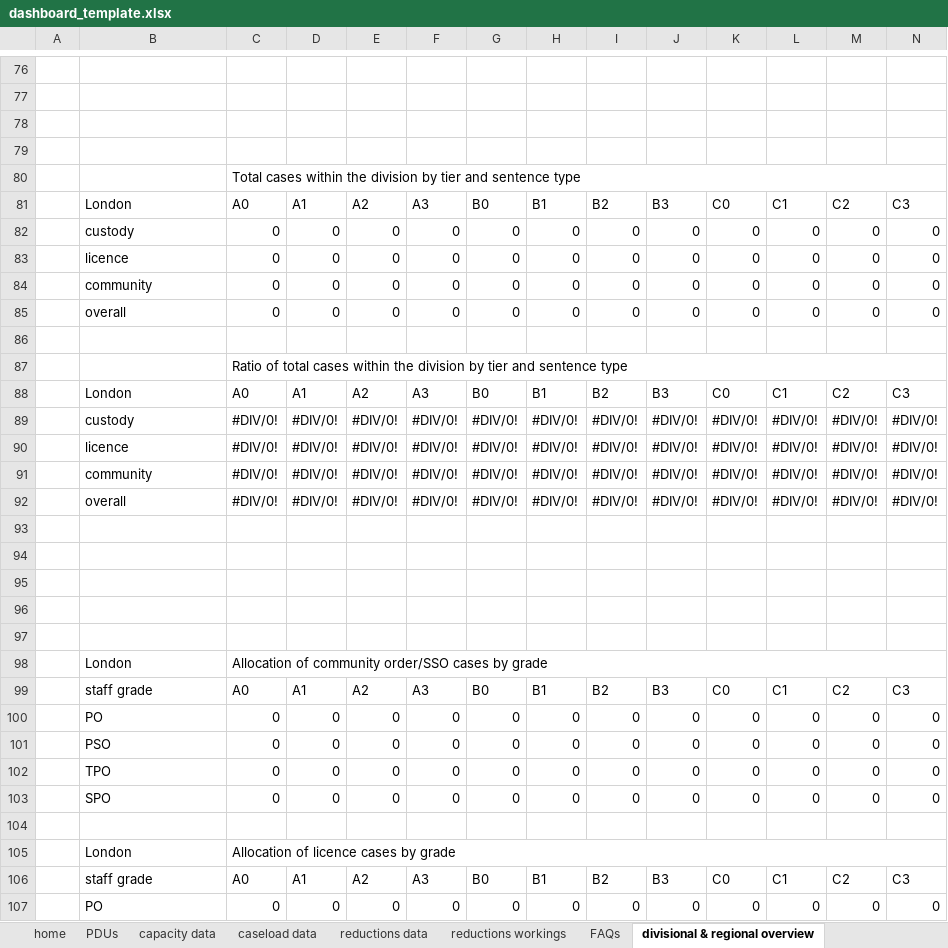
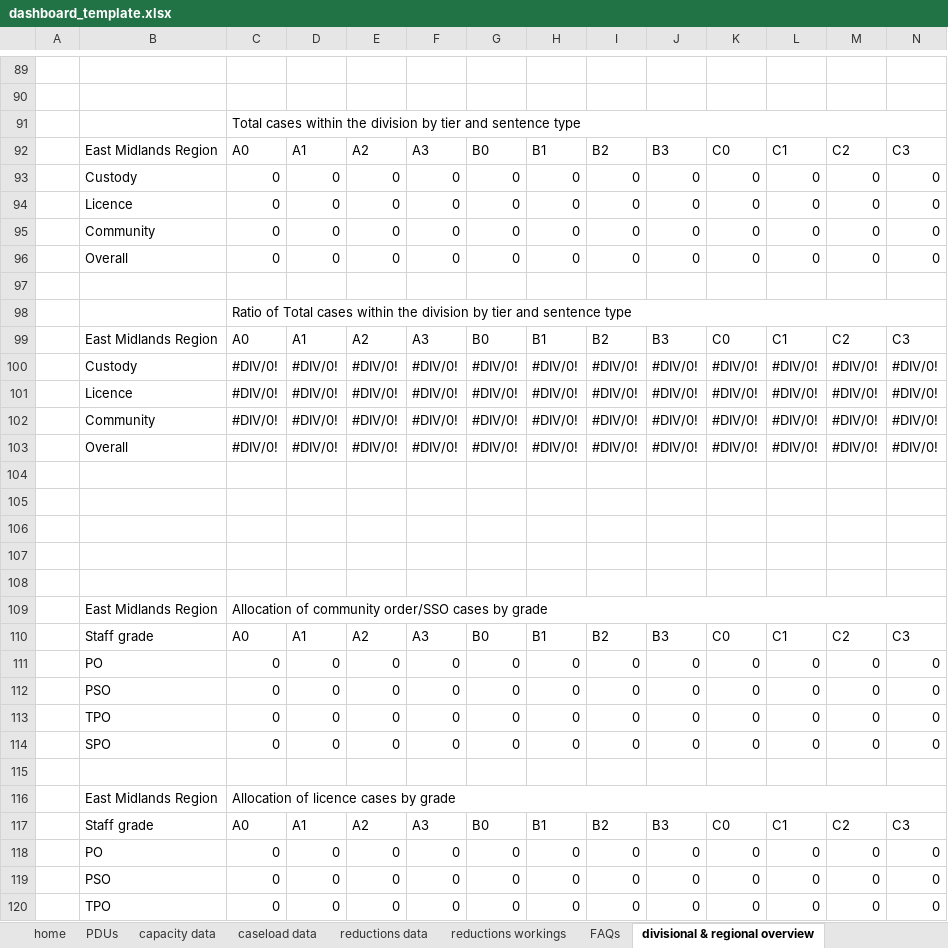
Before and after one commit to ministryofjustice/wmt-worker, an Excel workbook: app/templates/dashboard_template.xlsx, sheet divisional & regional overview, drawn as a sheet; only a part is shown, gaps mark what is left out; the shorter side is filled out with more unchanged rows; values as stored, in another font and other column widths than the file's, no cell formats; charts and pictures and conditional formats not drawn; removed rows and columns are numbered as before the commit, all else as after; rows hold the shown columns only; the diff covers the shown part only; the diff names each change by its address in the sheet, - before the commit and + after, or states it on an @@ line.

```diff
--- a/app/templates/dashboard_template.xlsx (sheet divisional & regional overview)
+++ b/app/templates/dashboard_template.xlsx (sheet divisional & regional overview)
+row 91:  |  | Total cases within the division by tier and sentence type
+row 92:  | East Midlands Region | A0 | A1 | A2 | A3 | B0 | B1 | B2 | B3 | C0 | C1 | C2 | C3
+row 93:  | Custody | 0 | 0 | 0 | 0 | 0 | 0 | 0 | 0 | 0 | 0 | 0 | 0
+row 94:  | Licence | 0 | 0 | 0 | 0 | 0 | 0 | 0 | 0 | 0 | 0 | 0 | 0
+row 95:  | Community | 0 | 0 | 0 | 0 | 0 | 0 | 0 | 0 | 0 | 0 | 0 | 0
+row 96:  | Overall | 0 | 0 | 0 | 0 | 0 | 0 | 0 | 0 | 0 | 0 | 0 | 0
-row 79: (empty)
-C98: Total cases…
+C98: Ratio of Total cases…
-C80:S80 merged
+C98:R98 merged
-row 81:  | London | A0 | A1 | A2 | A3 | B0 | B1 | B2 | B3 | C0 | C1 | C2 | C3
-row 82:  | custody | 0 | 0 | 0 | 0 | 0 | 0 | 0 | 0 | 0 | 0 | 0 | 0
-row 83:  | licence | 0 | 0 | 0 | 0 | 0 | 0 | 0 | 0 | 0 | 0 | 0 | 0
-row 84:  | community | 0 | 0 | 0 | 0 | 0 | 0 | 0 | 0 | 0 | 0 | 0 | 0
-row 85:  | overall | 0 | 0 | 0 | 0 | 0 | 0 | 0 | 0 | 0 | 0 | 0 | 0
-row 86: (empty)
-row 87:  |  | Ratio of total cases within the division by tier and sentence type
-B99: London
+B99: East Midlands Region
-B100: custody
+B100: Custody
-B101: licence
+B101: Licence
-B102: community
+B102: Community
-B103: overall
+B103: Overall
-row 98:  | London | Allocation of community order/SSO cases by grade
+row 109:  | East Midlands Region | Allocation of community order/SSO cases by grade
-B110: staff grade
+B110: Staff grade
-row 105:  | London | Allocation of licence cases by grade
+row 116:  | East Midlands Region | Allocation of licence cases by grade
-B117: staff grade
+B117: Staff grade
```
Also changed, not shown: 19 added rows, 6 removed rows, 7 moved rows, 32 edited cells and merged cells elsewhere in this sheet, sheet PDUs, sheet reasons for reduction division, sheet cluster overview, sheet reductions workings, sheet divisional & regional caseload, sheet team overview, 18 more sheets, cell formats, formulas that keep their value, hidden cells, charts or pictures.
